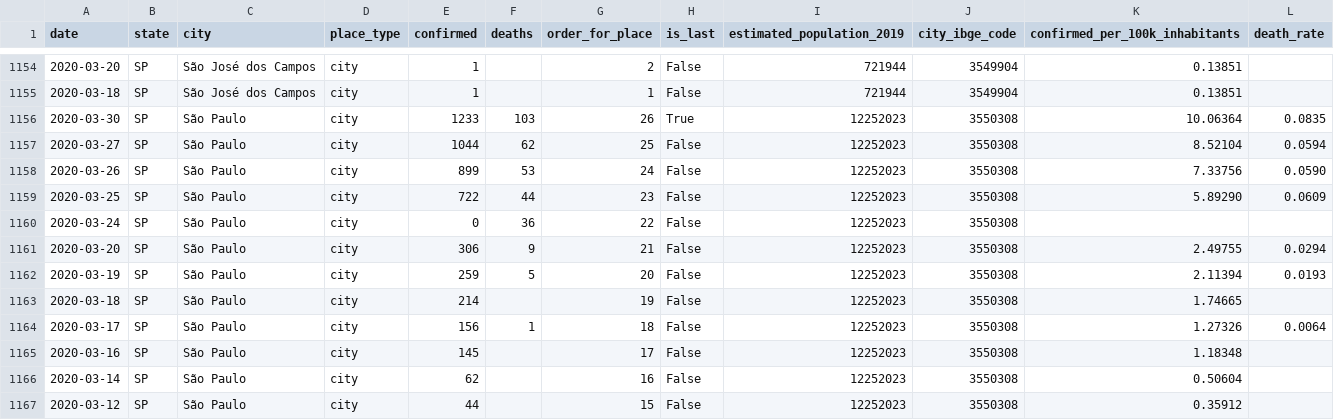
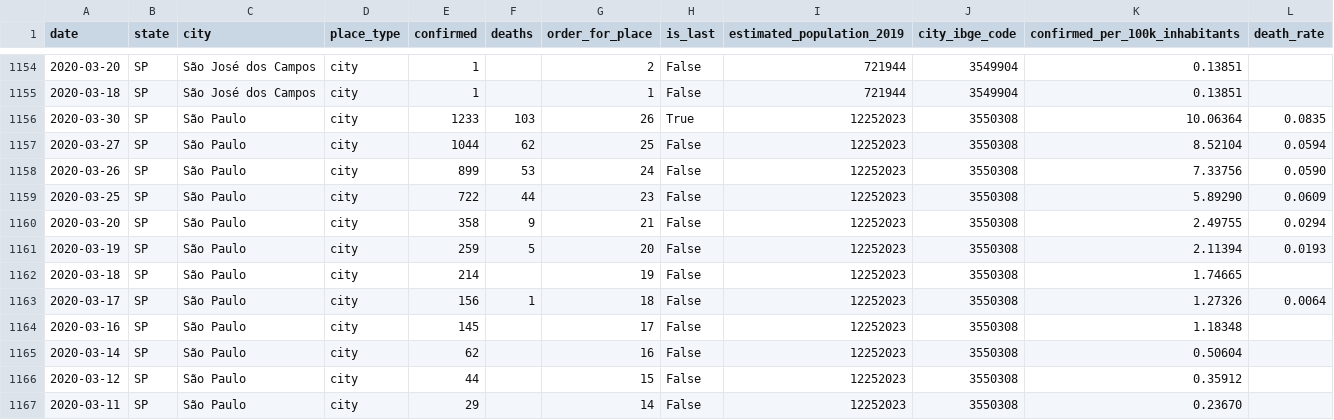
Before and after one commit to pedroseiler/coronavirus, a CSV file: data/brasilio/base_diaria_por_municipio.csv, drawn as a sheet; only a part is shown, gaps mark what is left out; the shorter side is filled out with more unchanged rows.

```diff
--- a/data/brasilio/base_diaria_por_municipio.csv
+++ b/data/brasilio/base_diaria_por_municipio.csv
@@ -1159,4 +1159,3 @@ date,state,city,place_type,confirmed,deaths,order_for_place,is_last,estimated_po
 2020-03-25,SP,São Paulo,city,722,44,23,False,12252023,3550308,5.89290,0.0609
-2020-03-24,SP,São Paulo,city,0,36,22,False,12252023,3550308,,
-2020-03-20,SP,São Paulo,city,306,9,21,False,12252023,3550308,2.49755,0.0294
+2020-03-20,SP,São Paulo,city,358,9,21,False,12252023,3550308,2.49755,0.0294
 2020-03-19,SP,São Paulo,city,259,5,20,False,12252023,3550308,2.11394,0.0193
```
Also changed, not shown: data/coronavirus_brazil_vicosa/cases-brazil-cities-time.csv, data/coronavirus_nagano/base_diária_por_municipio.csv, 3 other files.
